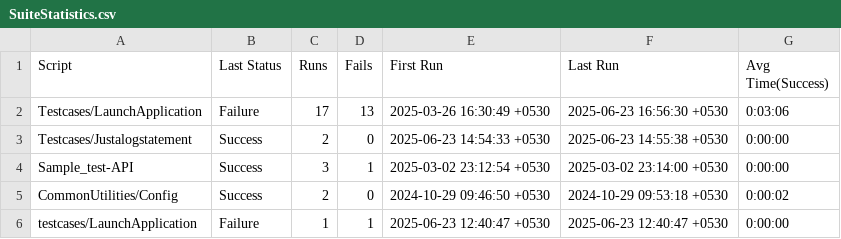
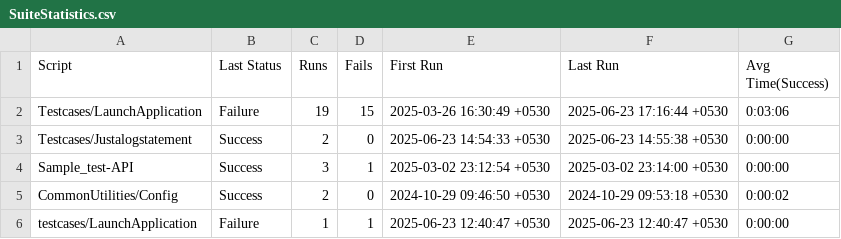
Before and after one commit to sudheekshaIdeabytes/EggplantTestinglocal, a CSV file: CommonforAll.suite/Results/SuiteStatistics.csv, drawn as a sheet.

```diff
--- a/CommonforAll.suite/Results/SuiteStatistics.csv
+++ b/CommonforAll.suite/Results/SuiteStatistics.csv
@@ -1,3 +1,3 @@
 Script,Last Status,Runs,Fails,First Run,Last Run,Avg Time(Success)
-Testcases/LaunchApplication,Failure,17,13,2025-03-26 16:30:49 +0530,2025-06-23 16:56:30 +0530,0:03:06
+Testcases/LaunchApplication,Failure,19,15,2025-03-26 16:30:49 +0530,2025-06-23 17:16:44 +0530,0:03:06
 Testcases/Justalogstatement,Success,2,0,2025-06-23 14:54:33 +0530,2025-06-23 14:55:38 +0530,0:00:00
```
Also changed, not shown: CommonforAll.suite/Results/Testcases/LaunchApplication/RunHistory.csv, 5 other files.
